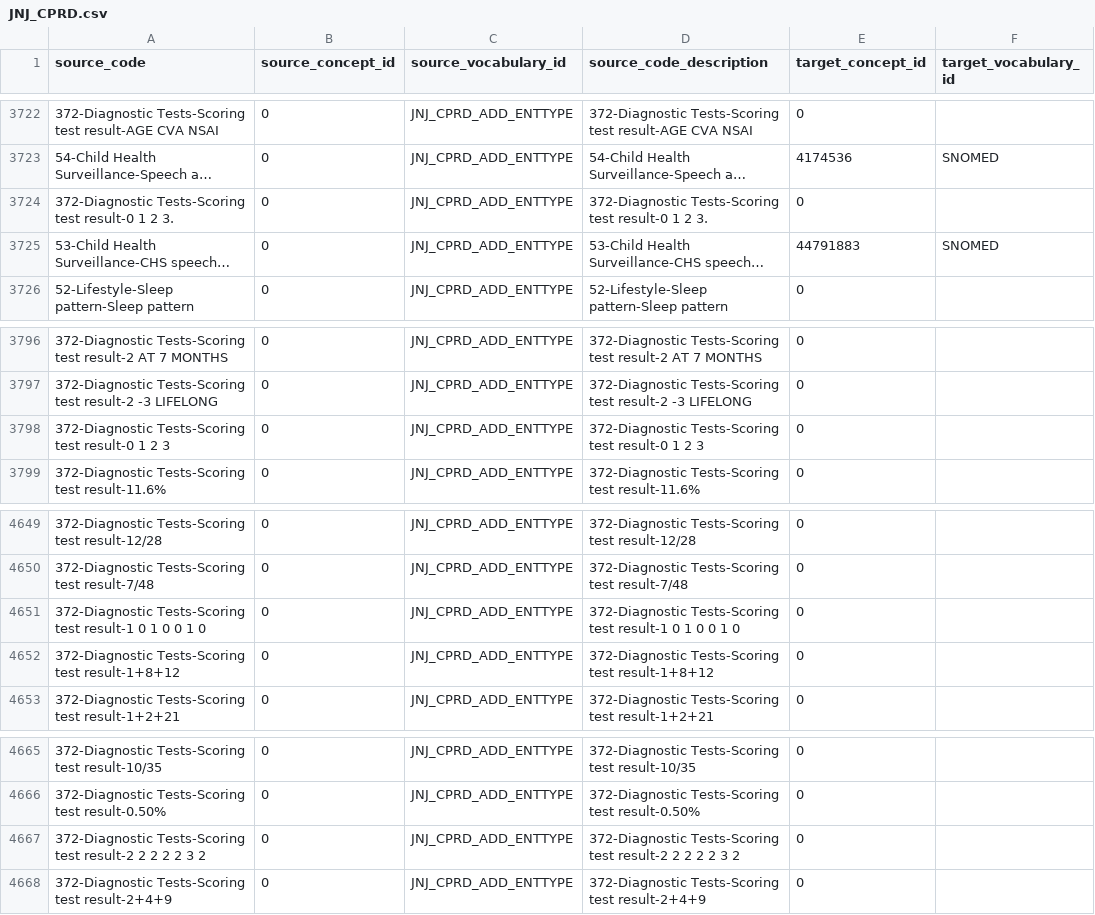
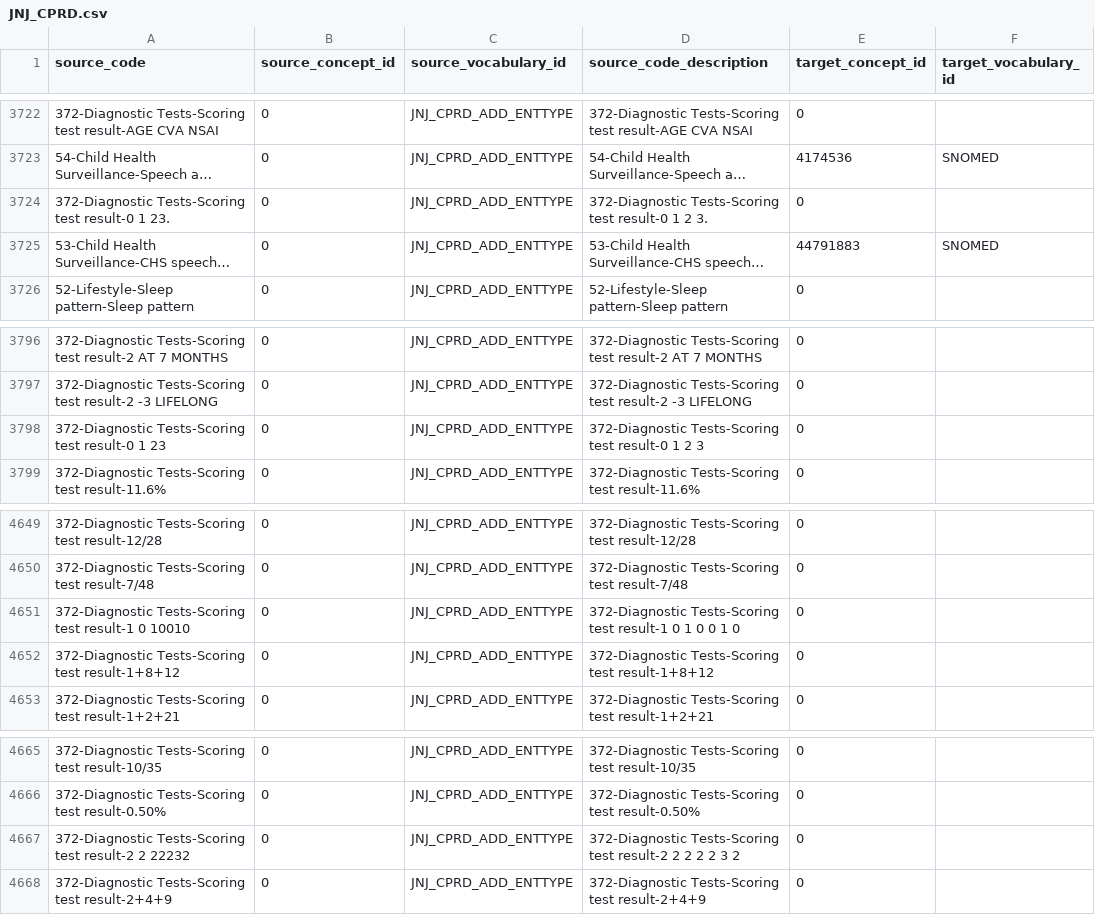
Before and after one commit to angujo/cprdomop, a CSV file: FileProcessor/scripts/postgres/source-to-concept/JNJ_CPRD.csv, drawn as a sheet; only a part is shown, gaps mark what is left out; long unchanged cells end in …; the diff covers the shown part only; the diff names each change by its address in the sheet, - before the commit and + after, or states it on an @@ line.

```diff
--- a/FileProcessor/scripts/postgres/source-to-concept/JNJ_CPRD.csv
+++ b/FileProcessor/scripts/postgres/source-to-concept/JNJ_CPRD.csv
-A3724 (source_code): …result-0 1 2 3.
+A3724 (source_code): …result-0 1 23.
-A3798 (source_code): …result-0 1 2 3
+A3798 (source_code): …result-0 1 23
-A4651 (source_code): …result-1 0 1 0 0 1 0
+A4651 (source_code): …result-1 0 10010
-A4667 (source_code): …result-2 2 2 2 2 3 2
+A4667 (source_code): …result-2 2 22232
```
Also changed, not shown: 6 edited cells elsewhere in this file, 10 other files.
